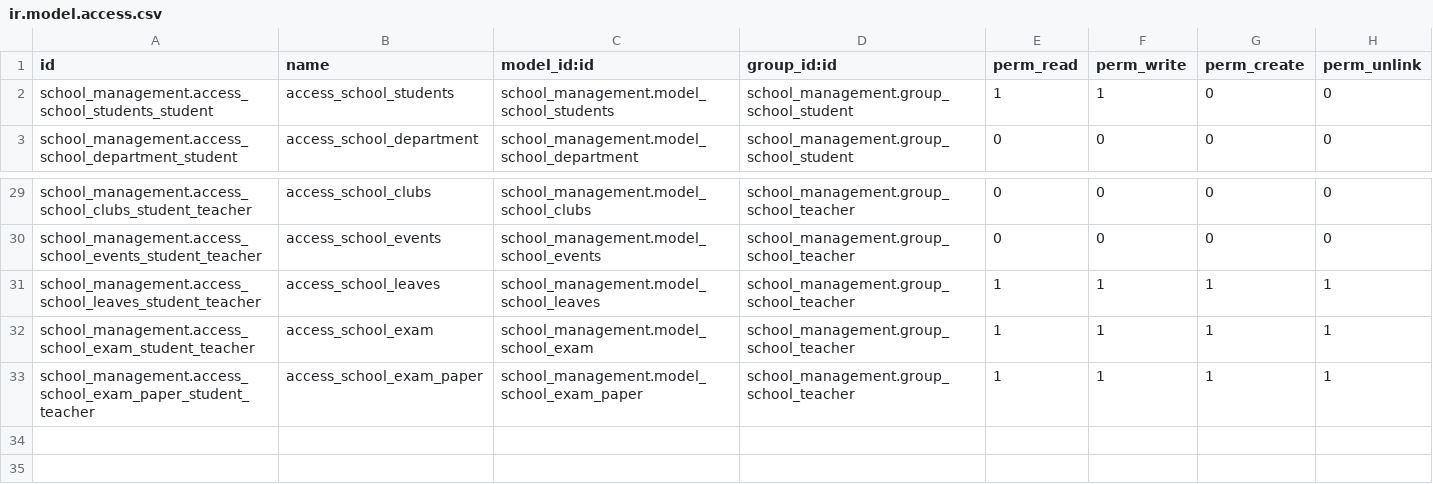
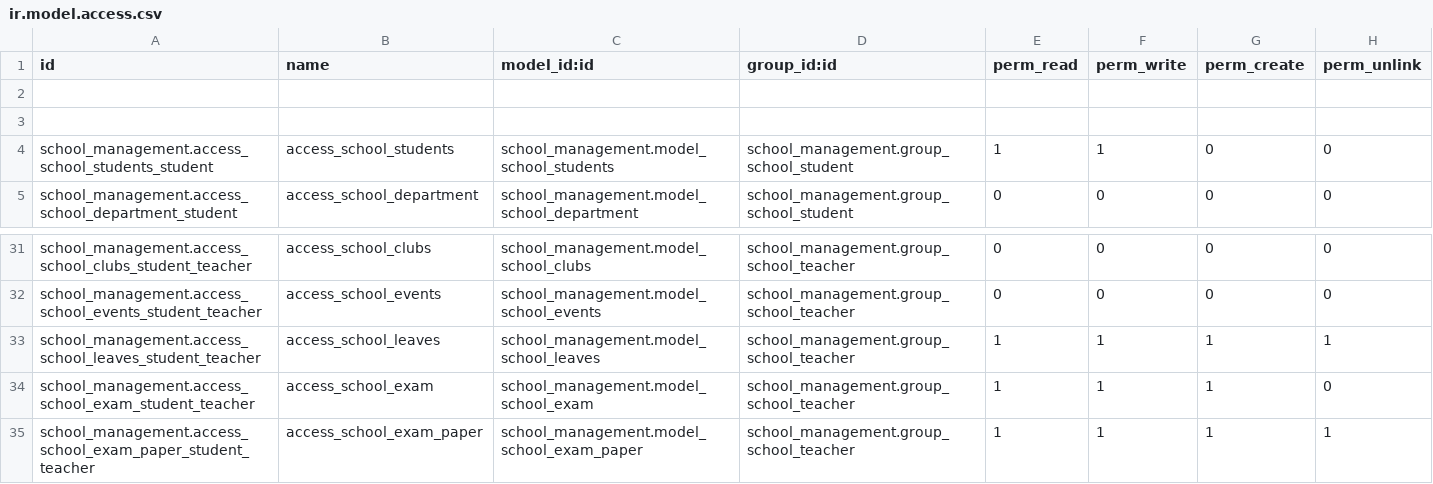
Before and after one commit to Febeenasherin/odoo_19, a CSV file: school_management/security/ir.model.access.csv, drawn as a sheet; only a part is shown, gaps mark what is left out.

Commit message:
[UPDT] school management

```diff
--- a/school_management/security/ir.model.access.csv
+++ b/school_management/security/ir.model.access.csv
@@ -1,2 +1,4 @@
 id,name,model_id:id,group_id:id,perm_read,perm_write,perm_create,perm_unlink
+
+
 school_management.access_school_students_student,access_school_students,school_management.model_school_students,school_management.group_school_student,1,1,0,0
@@ -31,3 +33,3 @@ school_management.access_school_events_student_teacher,access_school_events,scho
 school_management.access_school_leaves_student_teacher,access_school_leaves,school_management.model_school_leaves,school_management.group_school_teacher,1,1,1,1
-school_management.access_school_exam_student_teacher,access_school_exam,school_management.model_school_exam,school_management.group_school_teacher,1,1,1,1
+school_management.access_school_exam_student_teacher,access_school_exam,school_management.model_school_exam,school_management.group_school_teacher,1,1,1,0
 school_management.access_school_exam_paper_student_teacher,access_school_exam_paper,school_management.model_school_exam_paper,school_management.group_school_teacher,1,1,1,1
```
Also changed, not shown: 13 other files.
